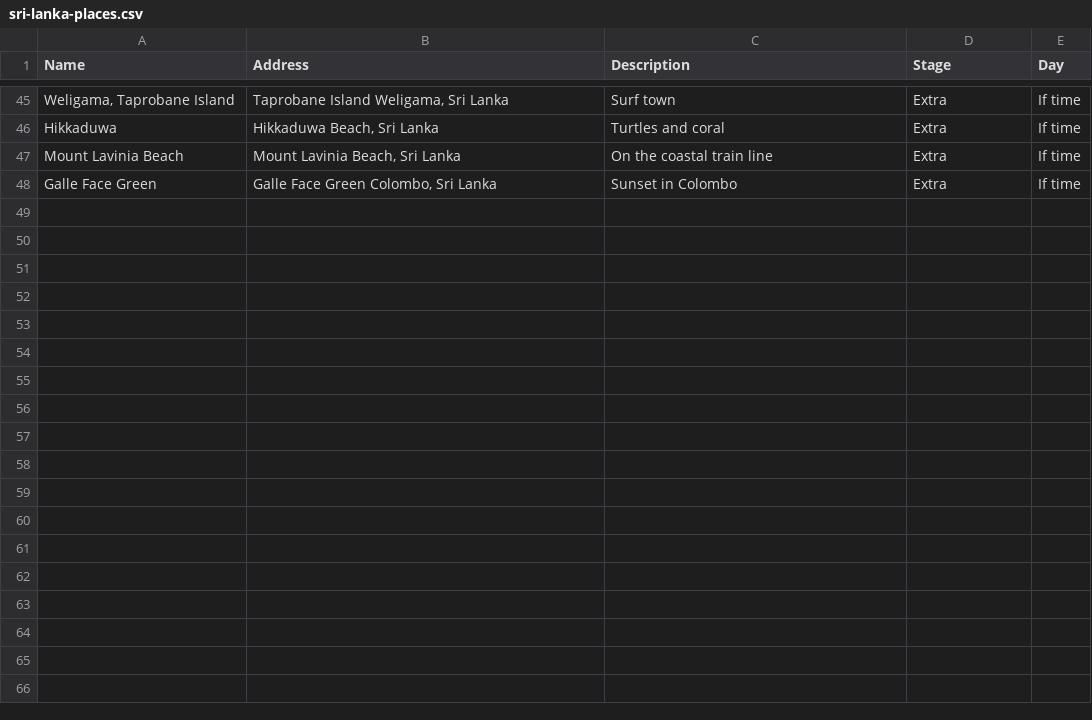
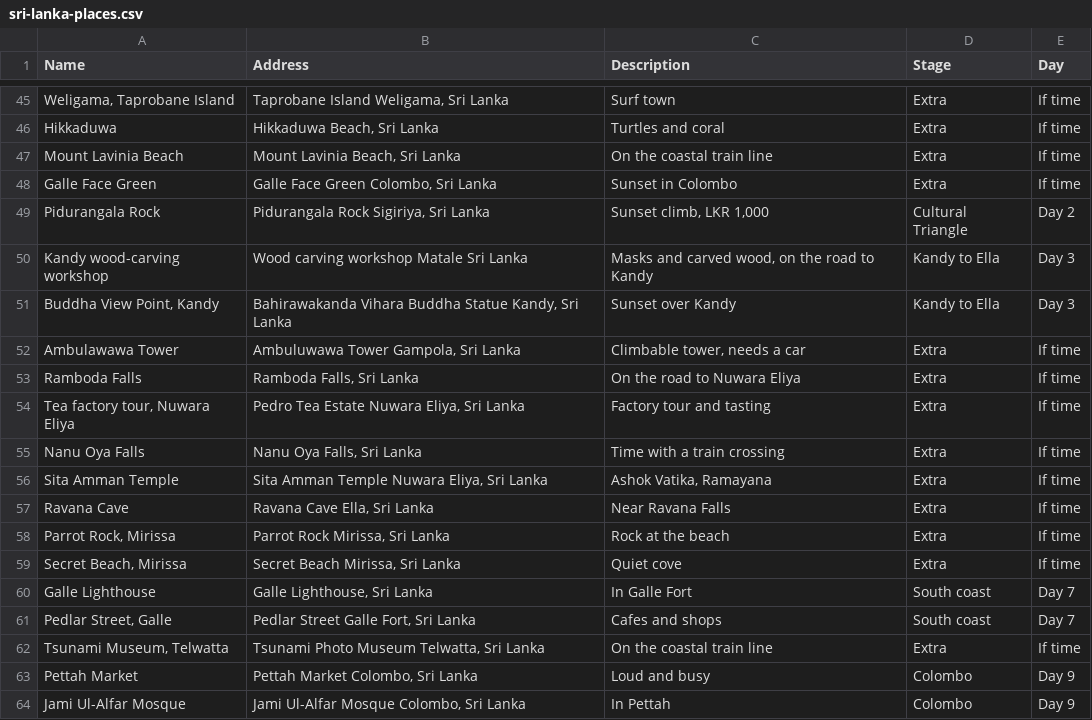
Before and after one commit to gdncomm-aditya-kanoi/Travel-Train, a CSV file: assets/plans/sri-lanka-places.csv, drawn as a sheet; only a part is shown, gaps mark what is left out.

```diff
--- a/assets/plans/sri-lanka-places.csv
+++ b/assets/plans/sri-lanka-places.csv
@@ -48 +48,17 @@ Mount Lavinia Beach,"Mount Lavinia Beach, Sri Lanka",On the coastal train line,E
 Galle Face Green,"Galle Face Green Colombo, Sri Lanka",Sunset in Colombo,Extra,If time
+Pidurangala Rock,"Pidurangala Rock Sigiriya, Sri Lanka","Sunset climb, LKR 1,000",Cultural Triangle,Day 2
+Kandy wood-carving workshop,Wood carving workshop Matale Sri Lanka,"Masks and carved wood, on the road to Kandy",Kandy to Ella,Day 3
+"Buddha View Point, Kandy","Bahirawakanda Vihara Buddha Statue Kandy, Sri Lanka",Sunset over Kandy,Kandy to Ella,Day 3
+Ambulawawa Tower,"Ambuluwawa Tower Gampola, Sri Lanka","Climbable tower, needs a car",Extra,If time
+Ramboda Falls,"Ramboda Falls, Sri Lanka",On the road to Nuwara Eliya,Extra,If time
+"Tea factory tour, Nuwara Eliya","Pedro Tea Estate Nuwara Eliya, Sri Lanka",Factory tour and tasting,Extra,If time
+Nanu Oya Falls,"Nanu Oya Falls, Sri Lanka",Time with a train crossing,Extra,If time
+Sita Amman Temple,"Sita Amman Temple Nuwara Eliya, Sri Lanka","Ashok Vatika, Ramayana",Extra,If time
+Ravana Cave,"Ravana Cave Ella, Sri Lanka",Near Ravana Falls,Extra,If time
+"Parrot Rock, Mirissa","Parrot Rock Mirissa, Sri Lanka",Rock at the beach,Extra,If time
+"Secret Beach, Mirissa","Secret Beach Mirissa, Sri Lanka",Quiet cove,Extra,If time
+Galle Lighthouse,"Galle Lighthouse, Sri Lanka",In Galle Fort,South coast,Day 7
+"Pedlar Street, Galle","Pedlar Street Galle Fort, Sri Lanka",Cafes and shops,South coast,Day 7
+"Tsunami Museum, Telwatta","Tsunami Photo Museum Telwatta, Sri Lanka",On the coastal train line,Extra,If time
+Pettah Market,"Pettah Market Colombo, Sri Lanka",Loud and busy,Colombo,Day 9
+Jami Ul-Alfar Mosque,"Jami Ul-Alfar Mosque Colombo, Sri Lanka",In Pettah,Colombo,Day 9
```
Also changed, not shown: 1 other file.
